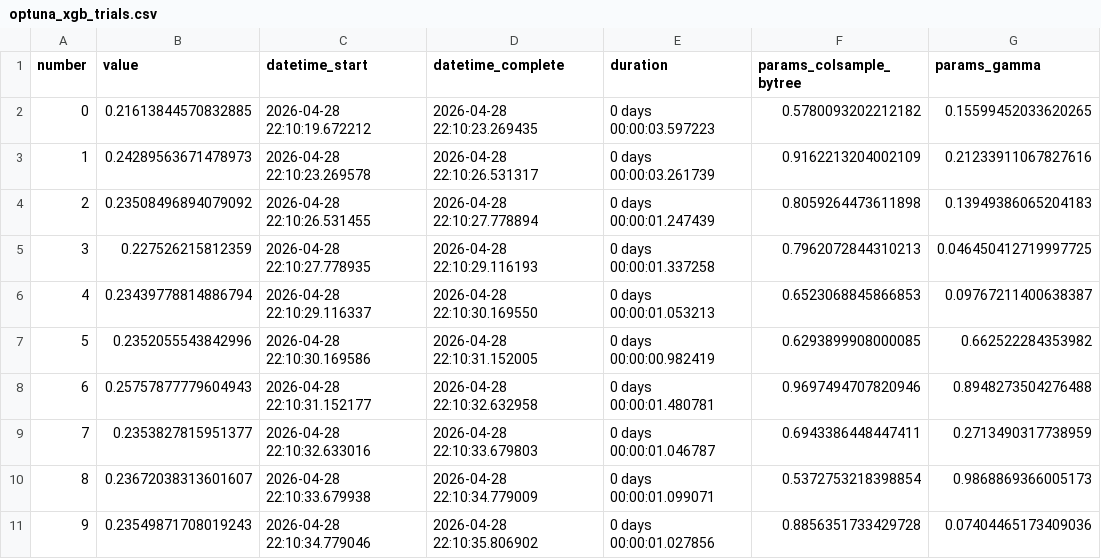
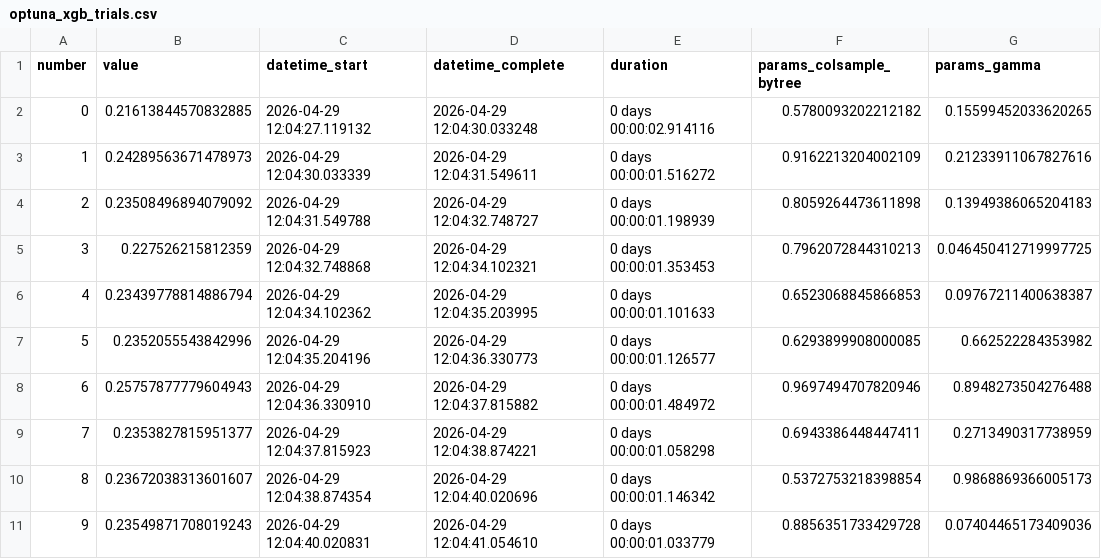
Before and after one commit to Mriks42/Insurance-Claims-Risk-Triage-, a CSV file: outputs/improvement/optuna_xgb_trials.csv, drawn as a sheet; only a part is shown; the diff covers the shown part only; the diff names each change by its address in the sheet, - before the commit and + after, or states it on an @@ line.

```diff
--- a/outputs/improvement/optuna_xgb_trials.csv
+++ b/outputs/improvement/optuna_xgb_trials.csv
-C2 (datetime_start): 2026-04-28 22:10:19.672212
+C2 (datetime_start): 2026-04-29 12:04:27.119132
-D2 (datetime_complete): 2026-04-28 22:10:23.269435
+D2 (datetime_complete): 2026-04-29 12:04:30.033248
-E2 (duration): 0 days 00:00:03.597223
+E2 (duration): 0 days 00:00:02.914116
-C3 (datetime_start): 2026-04-28 22:10:23.269578
+C3 (datetime_start): 2026-04-29 12:04:30.033339
-D3 (datetime_complete): 2026-04-28 22:10:26.531317
+D3 (datetime_complete): 2026-04-29 12:04:31.549611
-E3 (duration): 0 days 00:00:03.261739
+E3 (duration): 0 days 00:00:01.516272
-C4 (datetime_start): 2026-04-28 22:10:26.531455
+C4 (datetime_start): 2026-04-29 12:04:31.549788
-D4 (datetime_complete): 2026-04-28 22:10:27.778894
+D4 (datetime_complete): 2026-04-29 12:04:32.748727
-E4 (duration): 0 days 00:00:01.247439
+E4 (duration): 0 days 00:00:01.198939
-C5 (datetime_start): 2026-04-28 22:10:27.778935
+C5 (datetime_start): 2026-04-29 12:04:32.748868
-D5 (datetime_complete): 2026-04-28 22:10:29.116193
+D5 (datetime_complete): 2026-04-29 12:04:34.102321
-E5 (duration): 0 days 00:00:01.337258
+E5 (duration): 0 days 00:00:01.353453
-C6 (datetime_start): 2026-04-28 22:10:29.116337
+C6 (datetime_start): 2026-04-29 12:04:34.102362
-D6 (datetime_complete): 2026-04-28 22:10:30.169550
+D6 (datetime_complete): 2026-04-29 12:04:35.203995
-E6 (duration): 0 days 00:00:01.053213
+E6 (duration): 0 days 00:00:01.101633
-C7 (datetime_start): 2026-04-28 22:10:30.169586
+C7 (datetime_start): 2026-04-29 12:04:35.204196
-D7 (datetime_complete): 2026-04-28 22:10:31.152005
+D7 (datetime_complete): 2026-04-29 12:04:36.330773
-E7 (duration): 0 days 00:00:00.982419
+E7 (duration): 0 days 00:00:01.126577
-C8 (datetime_start): 2026-04-28 22:10:31.152177
+C8 (datetime_start): 2026-04-29 12:04:36.330910
-D8 (datetime_complete): 2026-04-28 22:10:32.632958
+D8 (datetime_complete): 2026-04-29 12:04:37.815882
-E8 (duration): 0 days 00:00:01.480781
+E8 (duration): 0 days 00:00:01.484972
-C9 (datetime_start): 2026-04-28 22:10:32.633016
+C9 (datetime_start): 2026-04-29 12:04:37.815923
-D9 (datetime_complete): 2026-04-28 22:10:33.679803
+D9 (datetime_complete): 2026-04-29 12:04:38.874221
-E9 (duration): 0 days 00:00:01.046787
+E9 (duration): 0 days 00:00:01.058298
-C10 (datetime_start): 2026-04-28 22:10:33.679938
+C10 (datetime_start): 2026-04-29 12:04:38.874354
-D10 (datetime_complete): 2026-04-28 22:10:34.779009
+D10 (datetime_complete): 2026-04-29 12:04:40.020696
-E10 (duration): 0 days 00:00:01.099071
+E10 (duration): 0 days 00:00:01.146342
-C11 (datetime_start): 2026-04-28 22:10:34.779046
+C11 (datetime_start): 2026-04-29 12:04:40.020831
-D11 (datetime_complete): 2026-04-28 22:10:35.806902
+D11 (datetime_complete): 2026-04-29 12:04:41.054610
-E11 (duration): 0 days 00:00:01.027856
+E11 (duration): 0 days 00:00:01.033779
```
Also changed, not shown: 30 edited cells elsewhere in this file, outputs/improvement/optuna_catboost_trials.csv, 15 other files.
